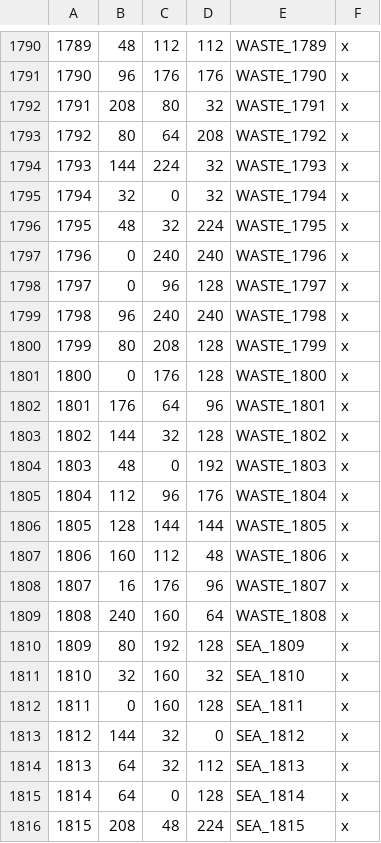
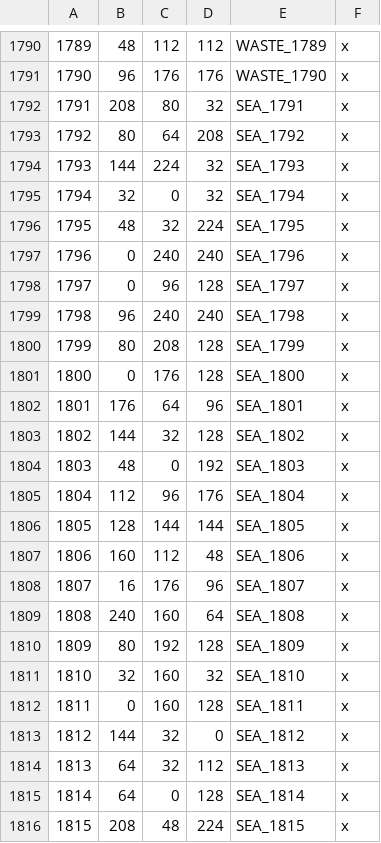
Before and after one commit to Patriam-Studios/Patriam-RoE, a CSV file: map_data/definition.csv, drawn as a sheet; only a part is shown, gaps mark what is left out; the diff covers the shown part only.

```diff
--- a/map_data/definition.csv
+++ b/map_data/definition.csv
@@ -1791,20 +1791,20 @@
 1790;96;176;176;WASTE_1790;x;
-1791;208;80;32;WASTE_1791;x;
-1792;80;64;208;WASTE_1792;x;
-1793;144;224;32;WASTE_1793;x;
-1794;32;0;32;WASTE_1794;x;
-1795;48;32;224;WASTE_1795;x;
-1796;0;240;240;WASTE_1796;x;
-1797;0;96;128;WASTE_1797;x;
-1798;96;240;240;WASTE_1798;x;
-1799;80;208;128;WASTE_1799;x;
-1800;0;176;128;WASTE_1800;x;
-1801;176;64;96;WASTE_1801;x;
-1802;144;32;128;WASTE_1802;x;
-1803;48;0;192;WASTE_1803;x;
-1804;112;96;176;WASTE_1804;x;
-1805;128;144;144;WASTE_1805;x;
-1806;160;112;48;WASTE_1806;x;
-1807;16;176;96;WASTE_1807;x;
-1808;240;160;64;WASTE_1808;x;
+1791;208;80;32;SEA_1791;x;
+1792;80;64;208;SEA_1792;x;
+1793;144;224;32;SEA_1793;x;
+1794;32;0;32;SEA_1794;x;
+1795;48;32;224;SEA_1795;x;
+1796;0;240;240;SEA_1796;x;
+1797;0;96;128;SEA_1797;x;
+1798;96;240;240;SEA_1798;x;
+1799;80;208;128;SEA_1799;x;
+1800;0;176;128;SEA_1800;x;
+1801;176;64;96;SEA_1801;x;
+1802;144;32;128;SEA_1802;x;
+1803;48;0;192;SEA_1803;x;
+1804;112;96;176;SEA_1804;x;
+1805;128;144;144;SEA_1805;x;
+1806;160;112;48;SEA_1806;x;
+1807;16;176;96;SEA_1807;x;
+1808;240;160;64;SEA_1808;x;
 1809;80;192;128;SEA_1809;x;
```
Also changed, not shown: 22 removed rows elsewhere in this file, 25 other files.
